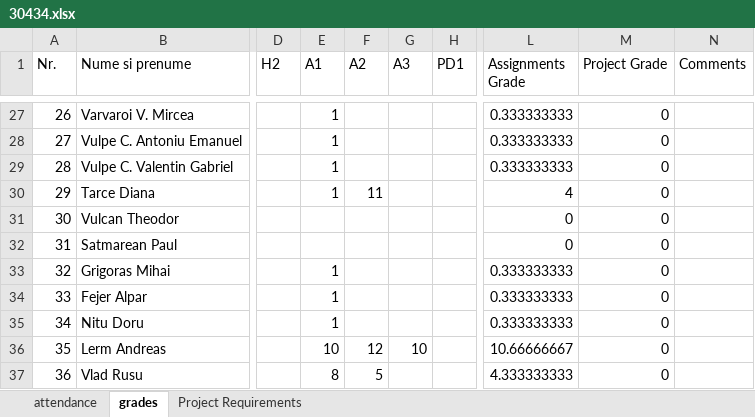
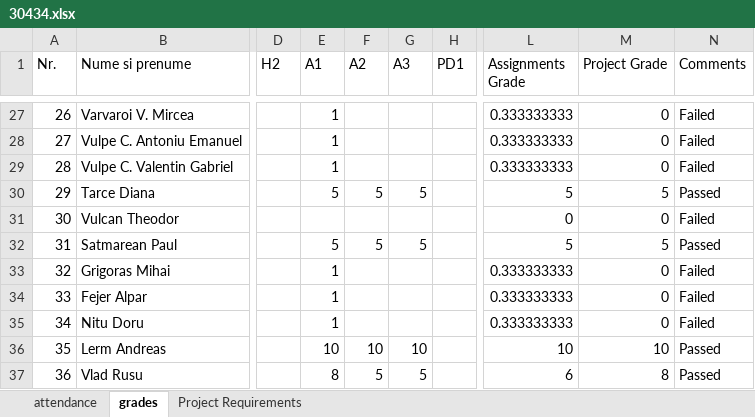
Before and after one commit to UTCN-SoftwareDesignLab/SoftwareDesignUTCN, an Excel workbook: Resources/30434.xlsx, sheet grades, drawn as a sheet; only a part is shown, gaps mark what is left out; values as stored, in another font and other column widths than the file's, no cell formats; conditional formats not drawn; the diff covers the shown part only; the diff names each change by its address in the sheet, - before the commit and + after, or states it on an @@ line.

Commit message:
- updated attendance/grades

```diff
--- a/Resources/30434.xlsx (sheet grades)
+++ b/Resources/30434.xlsx (sheet grades)
-N27:N29 (Comments): (empty)
+N27:N29 (Comments): Failed
-E30 (A1): 1
+E30 (A1): 5
-F30 (A2): 11
+F30 (A2): 5
-G30 (A3): (empty)
+G30 (A3): 5
-L30 (Assignments Grade): 4
+L30 (Assignments Grade): 5
-M30 (Project Grade): 0
+M30 (Project Grade): 5
-N30 (Comments): (empty)
+N30 (Comments): Passed
-N31 (Comments): (empty)
+N31 (Comments): Failed
-E32 (A1): (empty)
+E32 (A1): 5
-F32 (A2): (empty)
+F32 (A2): 5
-G32 (A3): (empty)
+G32 (A3): 5
-L32 (Assignments Grade): 0
+L32 (Assignments Grade): 5
-M32 (Project Grade): 0
+M32 (Project Grade): 5
-N32 (Comments): (empty)
+N32 (Comments): Passed
-N33:N35 (Comments): (empty)
+N33:N35 (Comments): Failed
-F36 (A2): 12
+F36 (A2): 10
-L36 (Assignments Grade): 10.66666667
+L36 (Assignments Grade): 10
-M36 (Project Grade): 0
+M36 (Project Grade): 10
-N36:N37 (Comments): (empty)
+N36:N37 (Comments): Passed
-G37 (A3): (empty)
+G37 (A3): 5
-L37 (Assignments Grade): 4.333333333
+L37 (Assignments Grade): 6
-M37 (Project Grade): 0
+M37 (Project Grade): 8
```
Also changed, not shown: 89 edited cells elsewhere in this sheet, sheet attendance, cell formats.
